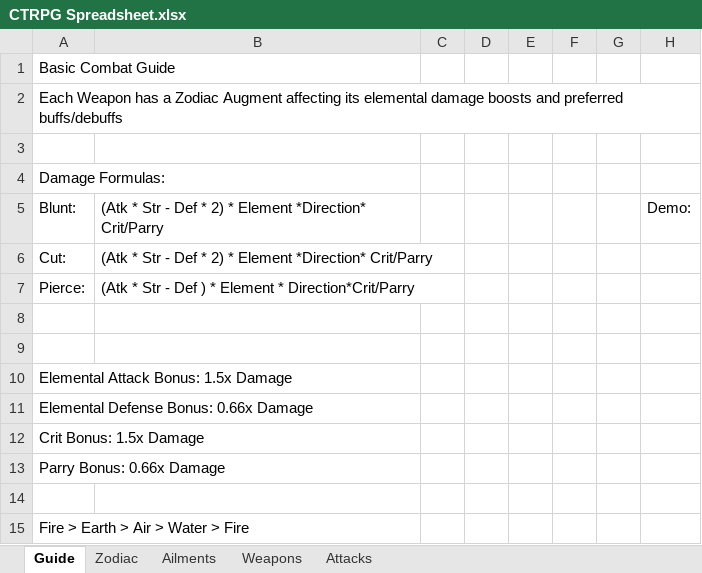
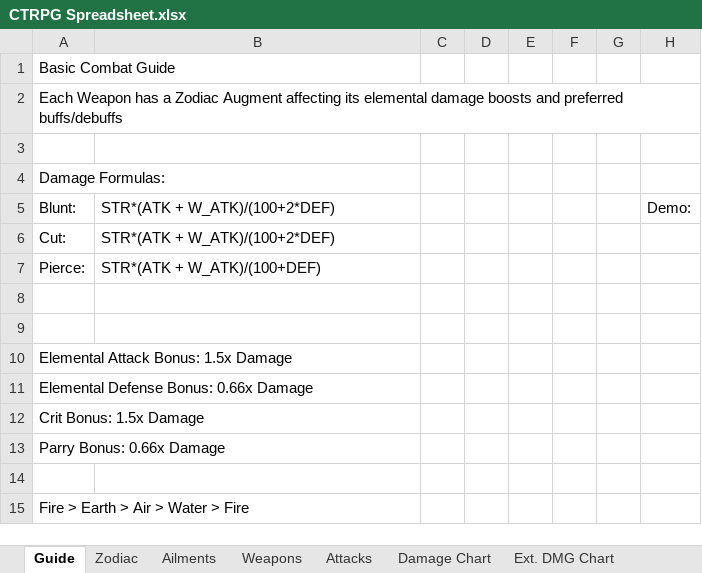
Before and after one commit to jerrymander/crafting-rpg-tactics, an Excel workbook: data/CTRPG Spreadsheet.xlsx, sheet Guide, drawn as a sheet; values as stored, in another font and other column widths than the file's, no borders; the diff names each change by its address in the sheet, - before the commit and + after, or states it on an @@ line.

```diff
--- a/data/CTRPG Spreadsheet.xlsx (sheet Guide)
+++ b/data/CTRPG Spreadsheet.xlsx (sheet Guide)
+sheet tab: Damage Chart
+sheet tab: Ext. DMG Chart
-B5:B6: (Atk * Str - Def * 2) * Element *Direction* Crit/Parry
+B5:B6: STR*(ATK + W_ATK)/(100+2*DEF)
-B7: (Atk * Str - Def ) * Element * Direction*Crit/Parry
+B7: STR*(ATK + W_ATK)/(100+DEF)
```
Also changed, not shown: sheet Attacks, sheet Ailments, 21 other files.
